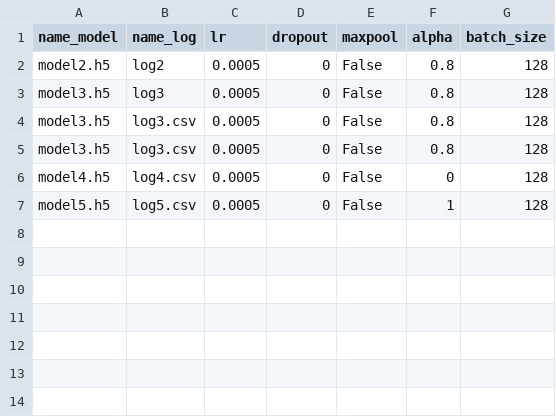
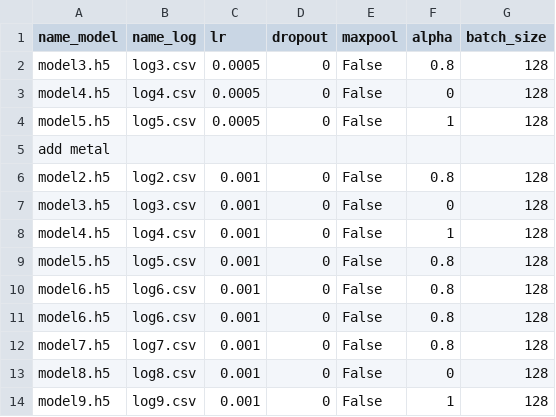
Before and after one commit to Sav-eng/protein-ligand-term-project, a CSV file: generation.csv, drawn as a sheet; removed rows and columns are numbered as before the commit, all else as after; the diff names each change by its address in the sheet, - before the commit and + after, or states it on an @@ line.

Commit message:
add model merge Mat

```diff
--- a/generation.csv
+++ b/generation.csv
-row 2: model2.h5 | log2 | 0.0005 | 0 | False | 0.8 | 128
-row 3: model3.h5 | log3 | 0.0005 | 0 | False | 0.8 | 128
-row 4: model3.h5 | log3.csv | 0.0005 | 0 | False | 0.8 | 128
+row 5: add metal
+row 6: model2.h5 | log2.csv | 0.001 | 0 | False | 0.8 | 128
+row 7: model3.h5 | log3.csv | 0.001 | 0 | False | 0 | 128
+row 8: model4.h5 | log4.csv | 0.001 | 0 | False | 1 | 128
+row 9: model5.h5 | log5.csv | 0.001 | 0 | False | 0.8 | 128
+row 10: model6.h5 | log6.csv | 0.001 | 0 | False | 0.8 | 128
+row 11: model6.h5 | log6.csv | 0.001 | 0 | False | 0.8 | 128
+row 12: model7.h5 | log7.csv | 0.001 | 0 | False | 0.8 | 128
+row 13: model8.h5 | log8.csv | 0.001 | 0 | False | 0 | 128
+row 14: model9.h5 | log9.csv | 0.001 | 0 | False | 1 | 128
```
Also changed, not shown: 11 other files.
